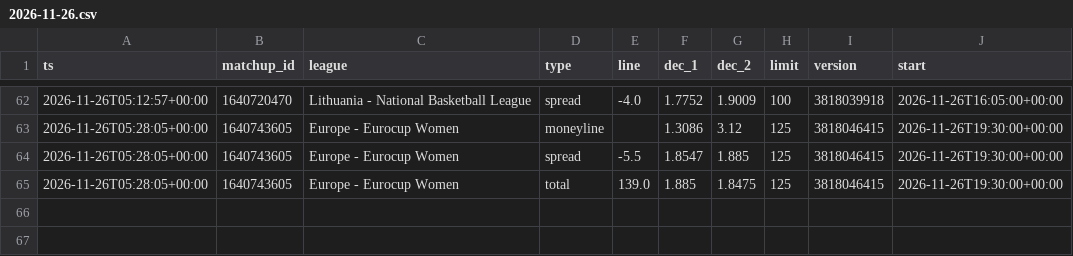
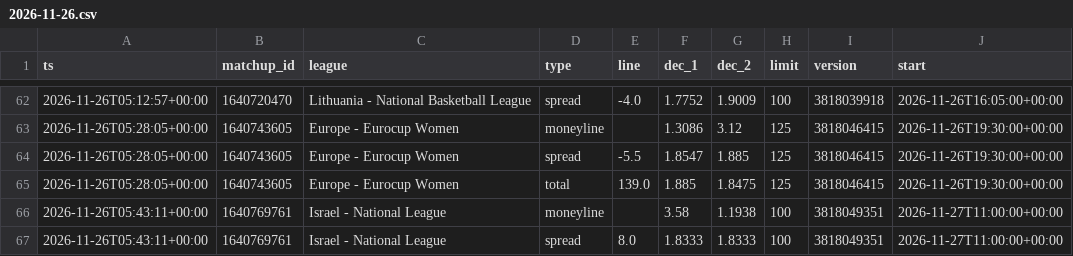
Before and after one commit to dataztrul/hoopsedge-odds, a CSV file: data/odds/2026-11-26.csv, drawn as a sheet; only a part is shown, gaps mark what is left out.

```diff
--- a/data/odds/2026-11-26.csv
+++ b/data/odds/2026-11-26.csv
@@ -65 +65,3 @@ ts,matchup_id,league,type,line,dec_1,dec_2,limit,version,start
 2026-11-26T05:28:05+00:00,1640743605,Europe - Eurocup Women,total,139.0,1.885,1.8475,125,3818046415,2026-11-26T19:30:00+00:00
+2026-11-26T05:43:11+00:00,1640769761,Israel - National League,moneyline,,3.58,1.1938,100,3818049351,2026-11-27T11:00:00+00:00
+2026-11-26T05:43:11+00:00,1640769761,Israel - National League,spread,8.0,1.8333,1.8333,100,3818049351,2026-11-27T11:00:00+00:00
```
Also changed, not shown: data/matchups.csv, 1 other file.
